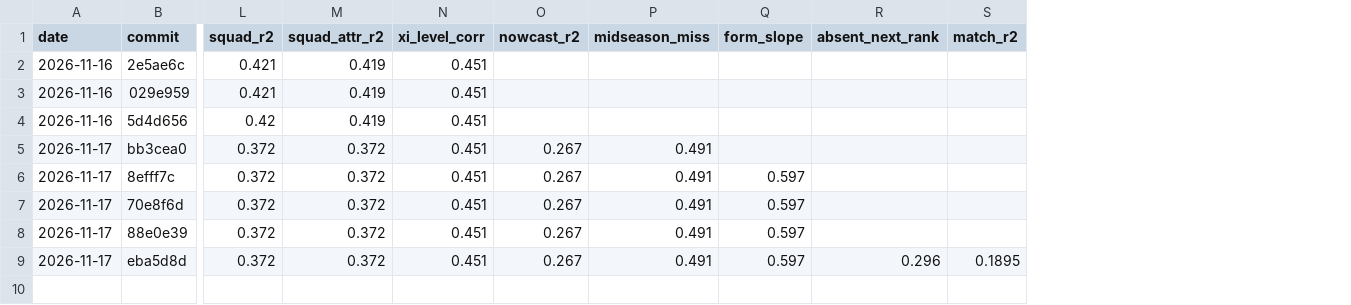
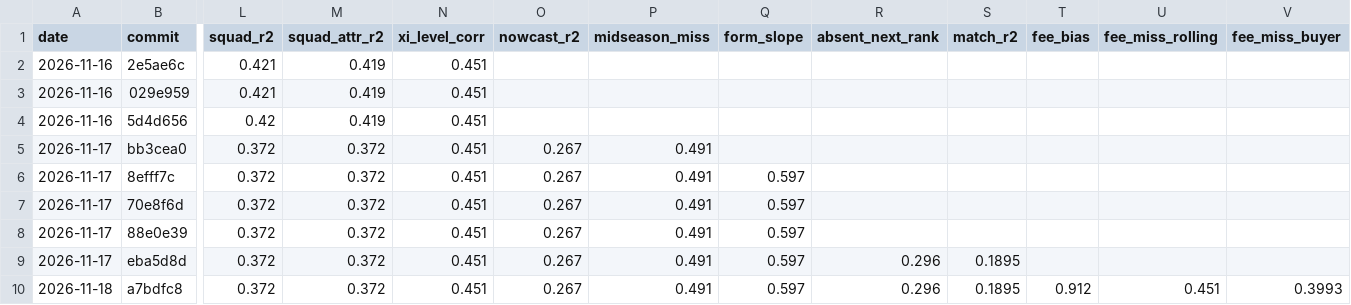
Before and after one commit to joachimmilling/speider, a CSV file: docs/scoreboard_history.csv, drawn as a sheet; only a part is shown, gaps mark what is left out; rows hold the shown columns only; the diff names each change by its address in the sheet, - before the commit and + after, or states it on an @@ line.

```diff
--- a/docs/scoreboard_history.csv
+++ b/docs/scoreboard_history.csv
+column T (fee_bias), empty
+column U (fee_miss_rolling), empty
+column V (fee_miss_buyer), empty
+row 10: 2026-11-18 | a7bdfc8 | 0.372 | 0.372 | 0.451 | 0.267 | 0.491 | 0.597 | 0.296 | 0.1895 | 0.912 | 0.451 | 0.3993
```
Also changed, not shown: 12 other files.
